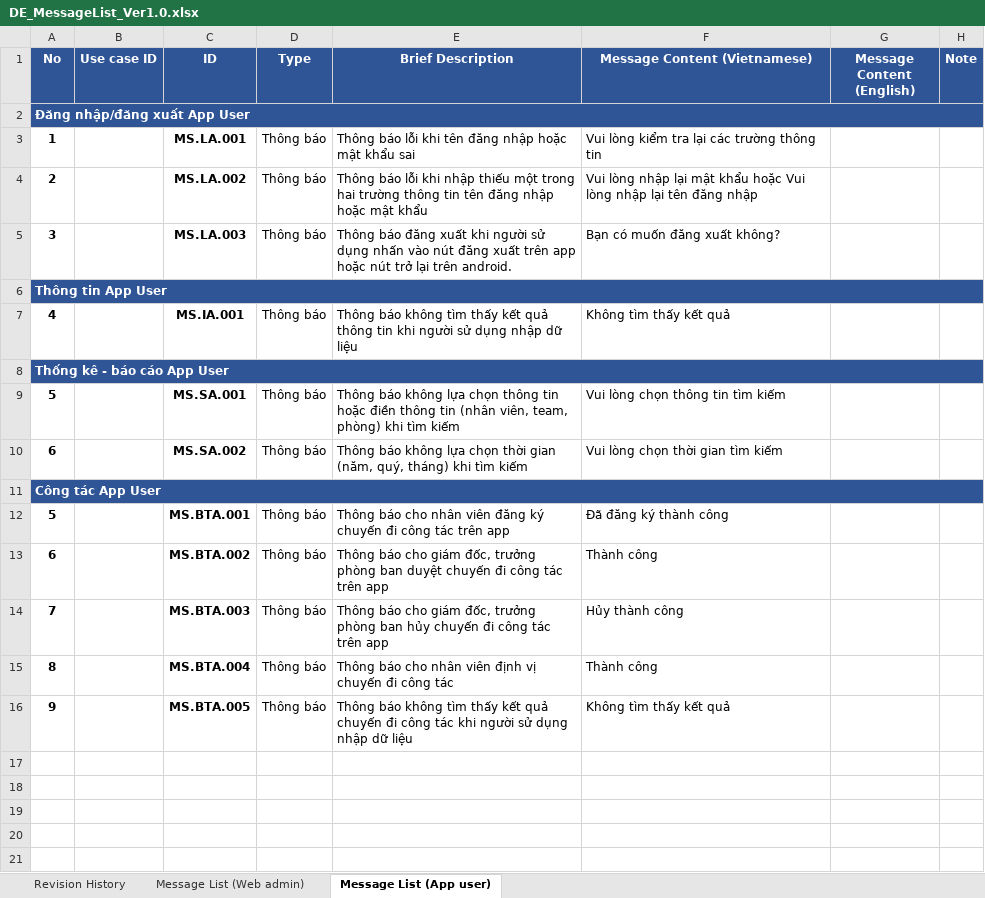
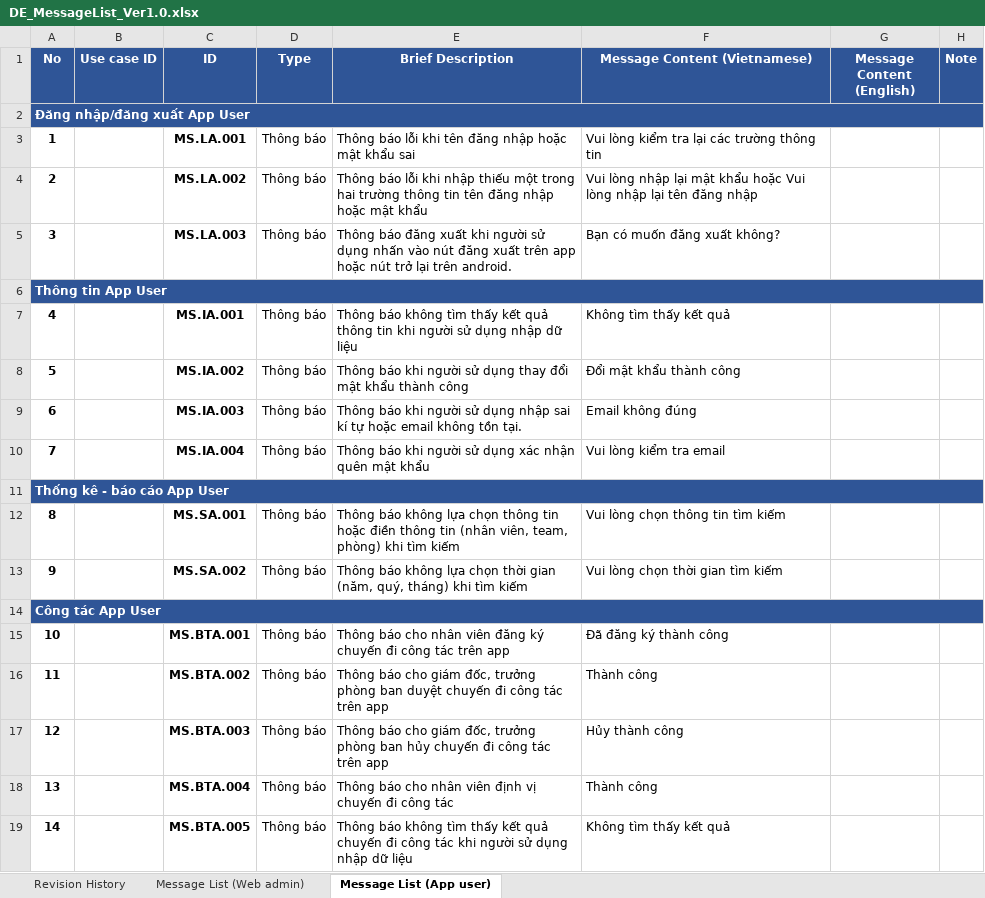
Before and after one commit to DamianHuynh/Capstone-Project, an Excel workbook: Improgress/2. Artifact and Deliverable/DetailDesign & Architect/Design/DE_MessageList_Ver1.0.xlsx, sheet Message List (App user), drawn as a sheet; values as stored, in another font and other column widths than the file's, no borders; addresses are those after the commit; the diff names each change by its address in the sheet, - before the commit and + after, or states it on an @@ line.

```diff
--- a/Improgress/2. Artifact and Deliverable/DetailDesign & Architect/Design/DE_MessageList_Ver1.0.xlsx (sheet Message List (App user))
+++ b/Improgress/2. Artifact and Deliverable/DetailDesign & Architect/Design/DE_MessageList_Ver1.0.xlsx (sheet Message List (App user))
+row 8: 5 |  | MS.IA.002 | Thông báo | Thông báo khi người sử dụng thay đổi mật khẩu thành công | Đổi mật khẩu thành công
+row 9: 6 |  | MS.IA.003 | Thông báo | Thông báo khi người sử dụng nhập sai kí tự hoặc email không tồn tại. | Email không đúng
+row 10: 7 |  | MS.IA.004 | Thông báo | Thông báo khi người sử dụng xác nhận quên mật khẩu | Vui lòng kiểm tra email
-A12 (No): 5
+A12 (No): 8
-A13 (No): 6
+A13 (No): 9
-A15 (No): 5
+A15 (No): 10
-A16 (No): 6
+A16 (No): 11
-A17 (No): 7
+A17 (No): 12
-A18 (No): 8
+A18 (No): 13
-A19 (No): 9
+A19 (No): 14
```
Also changed, not shown: sheet Message List (Web admin), Improgress/2. Artifact and Deliverable/DetailDesign & Architect/Design/DE_BusinessRules_Ver1.0.xlsx, Improgress/2. Artifact and Deliverable/DetailDesign & Architect/Design/DE_DataDictionary_Ver1.0.xlsx.
